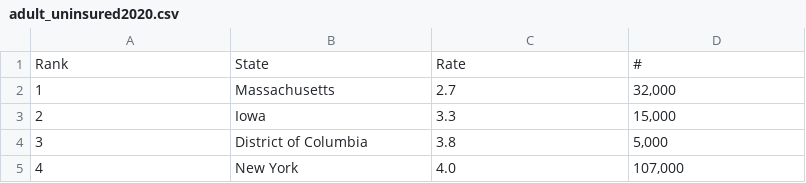
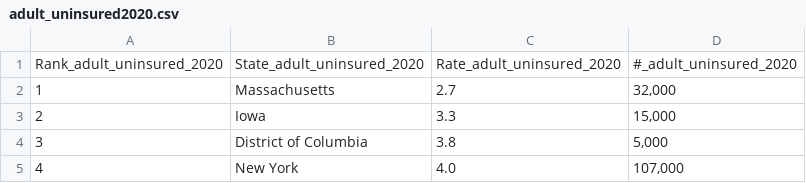
Before and after one commit to NoahToomeyBC/project-vu, a CSV file: resources/adult_uninsured2020.csv, drawn as a sheet; only a part is shown.

```diff
--- a/resources/adult_uninsured2020.csv
+++ b/resources/adult_uninsured2020.csv
@@ -1,2 +1,2 @@
-Rank,State,Rate,#
+Rank_adult_uninsured_2020,State_adult_uninsured_2020,Rate_adult_uninsured_2020,#_adult_uninsured_2020
 1,Massachusetts,2.7,"32,000"
```
Also changed, not shown: resources/adult_access2020.csv, resources/adult_unmet_needs_clean_2020.csv, 21 other files.
